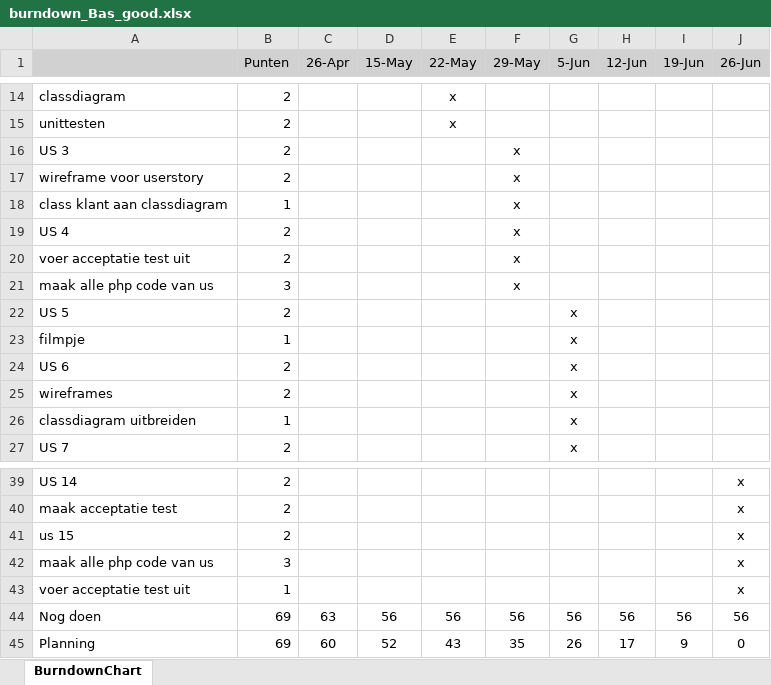
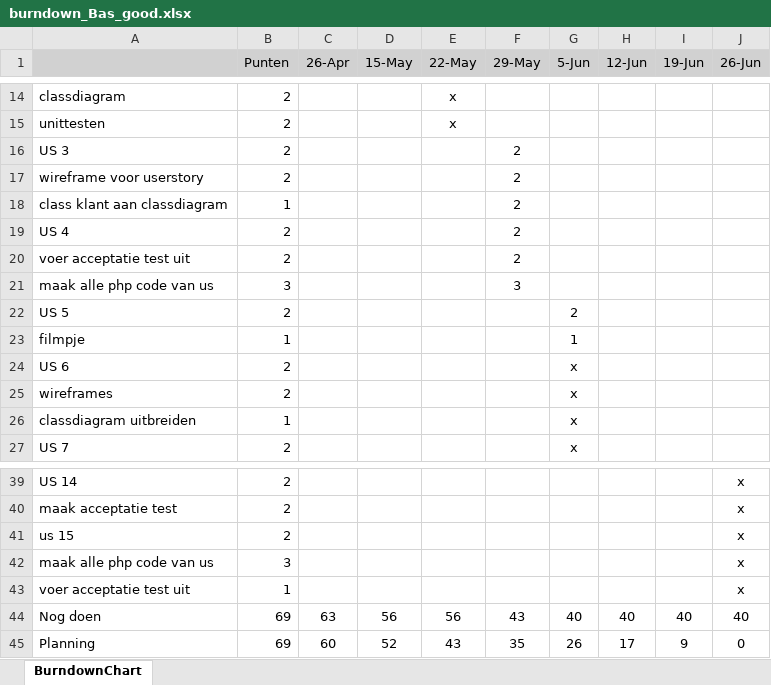
Before and after one commit to dorian921/supermarktBas, an Excel workbook: requirements&planning/burndown_Bas_good.xlsx, sheet BurndownChart, drawn as a sheet; only a part is shown, gaps mark what is left out; values as stored, in another font and other column widths than the file's, no borders; charts and pictures not drawn; the diff names each change by its address in the sheet, - before the commit and + after, or states it on an @@ line.

```diff
--- a/requirements&planning/burndown_Bas_good.xlsx (sheet BurndownChart)
+++ b/requirements&planning/burndown_Bas_good.xlsx (sheet BurndownChart)
-F16:F20 (29-May): x
+F16:F20 (29-May): 2
-F21 (29-May): x
+F21 (29-May): 3
-G22 (5-Jun): x
+G22 (5-Jun): 2
-G23 (5-Jun): x
+G23 (5-Jun): 1
-F44 (29-May): 56
+F44 (29-May): 43
-G44 (5-Jun): 56
+G44 (5-Jun): 40
-H44 (12-Jun): 56
+H44 (12-Jun): 40
-I44 (19-Jun): 56
+I44 (19-Jun): 40
-J44 (26-Jun): 56
+J44 (26-Jun): 40
```
Also changed, not shown: charts or pictures, 24 other files.
